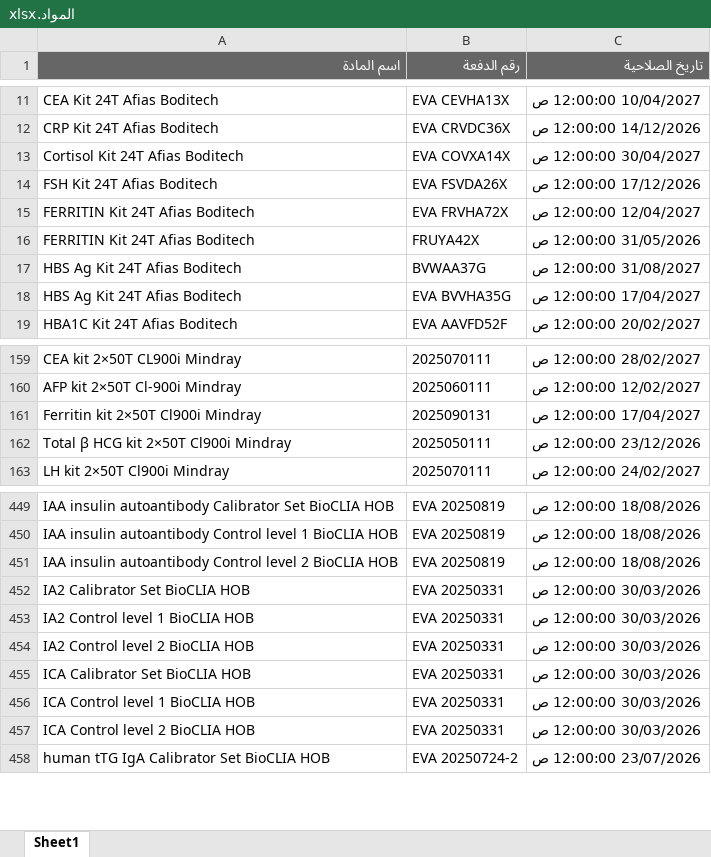
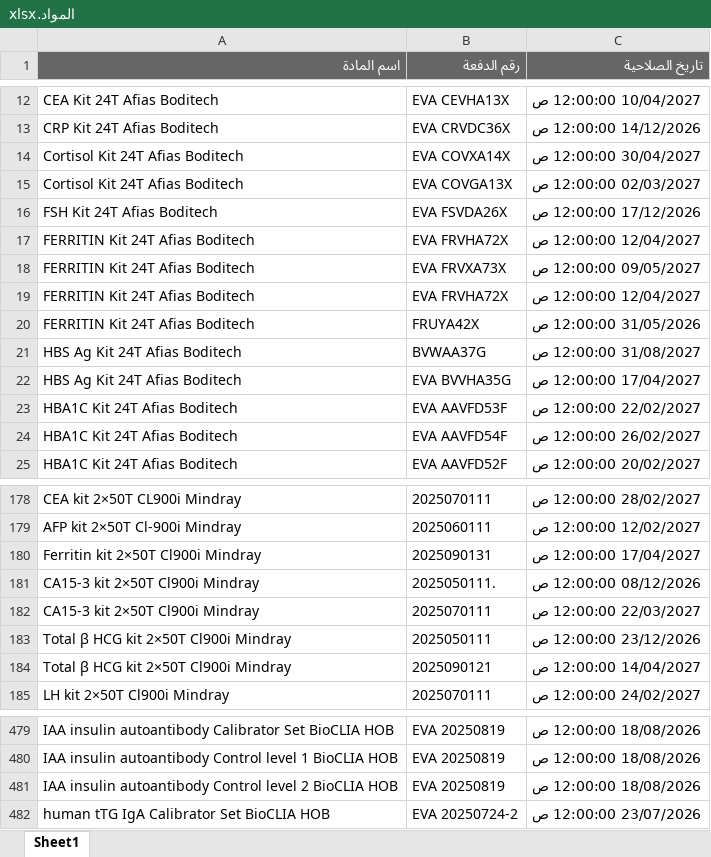
Before and after one commit to abdallawolf92/expiry-check, an Excel workbook: المواد.xlsx, sheet Sheet1, drawn as a sheet; only a part is shown, gaps mark what is left out; values as stored, in another font and other column widths than the file's, no borders; removed rows and columns are numbered as before the commit, all else as after; the diff covers the shown part only; the diff names each change by its address in the sheet, - before the commit and + after, or states it on an @@ line.

Commit message:
Add files via upload

```diff
--- a/المواد.xlsx (sheet Sheet1)
+++ b/المواد.xlsx (sheet Sheet1)
+row 15: Cortisol Kit 24T Afias Boditech | EVA COVGA13X | 02/03/2027 12:00:00 ص
+row 17: FERRITIN Kit 24T Afias Boditech | EVA FRVHA72X | 12/04/2027 12:00:00 ص
+row 18: FERRITIN Kit 24T Afias Boditech | EVA FRVXA73X | 09/05/2027 12:00:00 ص
+row 23: HBA1C Kit 24T Afias Boditech | EVA AAVFD53F | 22/02/2027 12:00:00 ص
+row 24: HBA1C Kit 24T Afias Boditech | EVA AAVFD54F | 26/02/2027 12:00:00 ص
+row 181: CA15-3 kit 2×50T Cl900i Mindray | 2025050111. | 08/12/2026 12:00:00 ص
+row 182: CA15-3 kit 2×50T Cl900i Mindray | 2025070111 | 22/03/2027 12:00:00 ص
+row 184: Total β HCG kit 2×50T Cl900i Mindray | 2025090121 | 14/04/2027 12:00:00 ص
-row 452: IA2 Calibrator Set BioCLIA HOB | EVA 20250331 | 30/03/2026 12:00:00 ص
-row 453: IA2 Control level 1 BioCLIA HOB | EVA 20250331 | 30/03/2026 12:00:00 ص
-row 454: IA2 Control level 2 BioCLIA HOB | EVA 20250331 | 30/03/2026 12:00:00 ص
-row 455: ICA Calibrator Set BioCLIA HOB | EVA 20250331 | 30/03/2026 12:00:00 ص
-row 456: ICA Control level 1 BioCLIA HOB | EVA 20250331 | 30/03/2026 12:00:00 ص
-row 457: ICA Control level 2 BioCLIA HOB | EVA 20250331 | 30/03/2026 12:00:00 ص
```
Also changed, not shown: 30 added rows, 6 removed rows and 2 edited cells elsewhere in this sheet.
